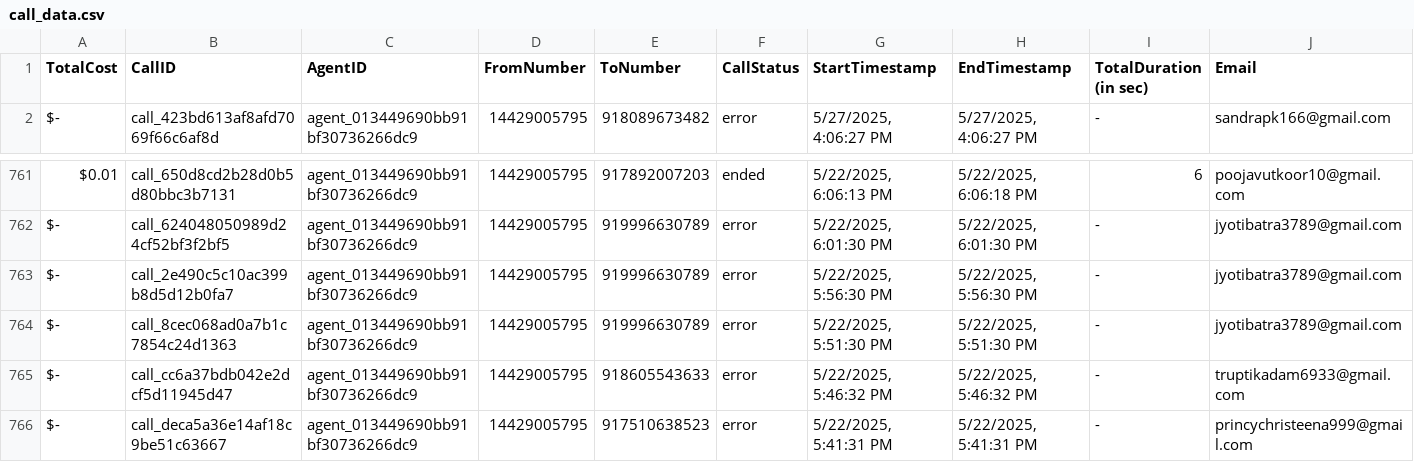
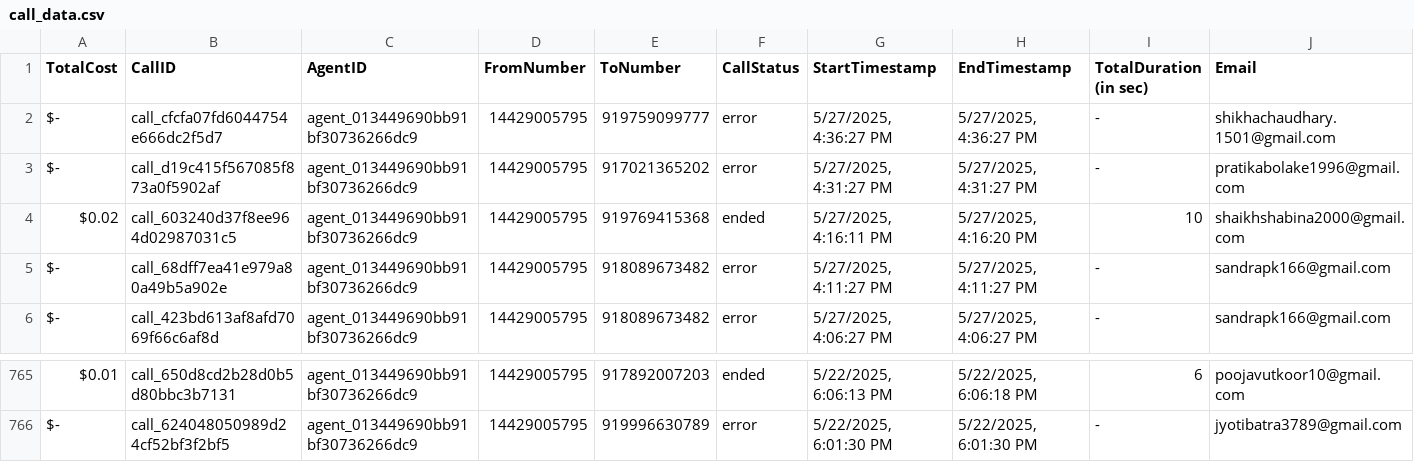
Before and after one commit to Urban-gabru-yog/UrbanYog-Voice-Agent-Dashboard, a CSV file: data/call_data.csv, drawn as a sheet; only a part is shown, gaps mark what is left out; removed rows and columns are numbered as before the commit, all else as after; rows hold the shown columns only; the diff names each change by its address in the sheet, - before the commit and + after, or states it on an @@ line.

```diff
--- a/data/call_data.csv
+++ b/data/call_data.csv
+row 2: $- | call_cfcfa07fd6044754e666dc2f5d7 | agent_013449690bb91bf30736266dc9 | 14429005795 | 919759099777 | error | 5/27/2025, 4:36:27 PM | 5/27/2025, 4:36:27 PM | - | shikhachaudhary.1501@gmail.com
+row 3: $- | call_d19c415f567085f873a0f5902af | agent_013449690bb91bf30736266dc9 | 14429005795 | 917021365202 | error | 5/27/2025, 4:31:27 PM | 5/27/2025, 4:31:27 PM | - | pratikabolake1996@gmail.com
+row 4: $0.02 | call_603240d37f8ee964d02987031c5 | agent_013449690bb91bf30736266dc9 | 14429005795 | 919769415368 | ended | 5/27/2025, 4:16:11 PM | 5/27/2025, 4:16:20 PM | 10 | shaikhshabina2000@gmail.com
+row 5: $- | call_68dff7ea41e979a80a49b5a902e | agent_013449690bb91bf30736266dc9 | 14429005795 | 918089673482 | error | 5/27/2025, 4:11:27 PM | 5/27/2025, 4:11:27 PM | - | sandrapk166@gmail.com
-row 763: $- | call_2e490c5c10ac399b8d5d12b0fa7 | agent_013449690bb91bf30736266dc9 | 14429005795 | 919996630789 | error | 5/22/2025, 5:56:30 PM | 5/22/2025, 5:56:30 PM | - | jyotibatra3789@gmail.com
-row 764: $- | call_8cec068ad0a7b1c7854c24d1363 | agent_013449690bb91bf30736266dc9 | 14429005795 | 919996630789 | error | 5/22/2025, 5:51:30 PM | 5/22/2025, 5:51:30 PM | - | jyotibatra3789@gmail.com
-row 765: $- | call_cc6a37bdb042e2dcf5d11945d47 | agent_013449690bb91bf30736266dc9 | 14429005795 | 918605543633 | error | 5/22/2025, 5:46:32 PM | 5/22/2025, 5:46:32 PM | - | truptikadam6933@gmail.com
-row 766: $- | call_deca5a36e14af18c9be51c63667 | agent_013449690bb91bf30736266dc9 | 14429005795 | 917510638523 | error | 5/22/2025, 5:41:31 PM | 5/22/2025, 5:41:31 PM | - | princychristeena999@gmail.com
```
Also changed, not shown: data/merged_data.csv.
